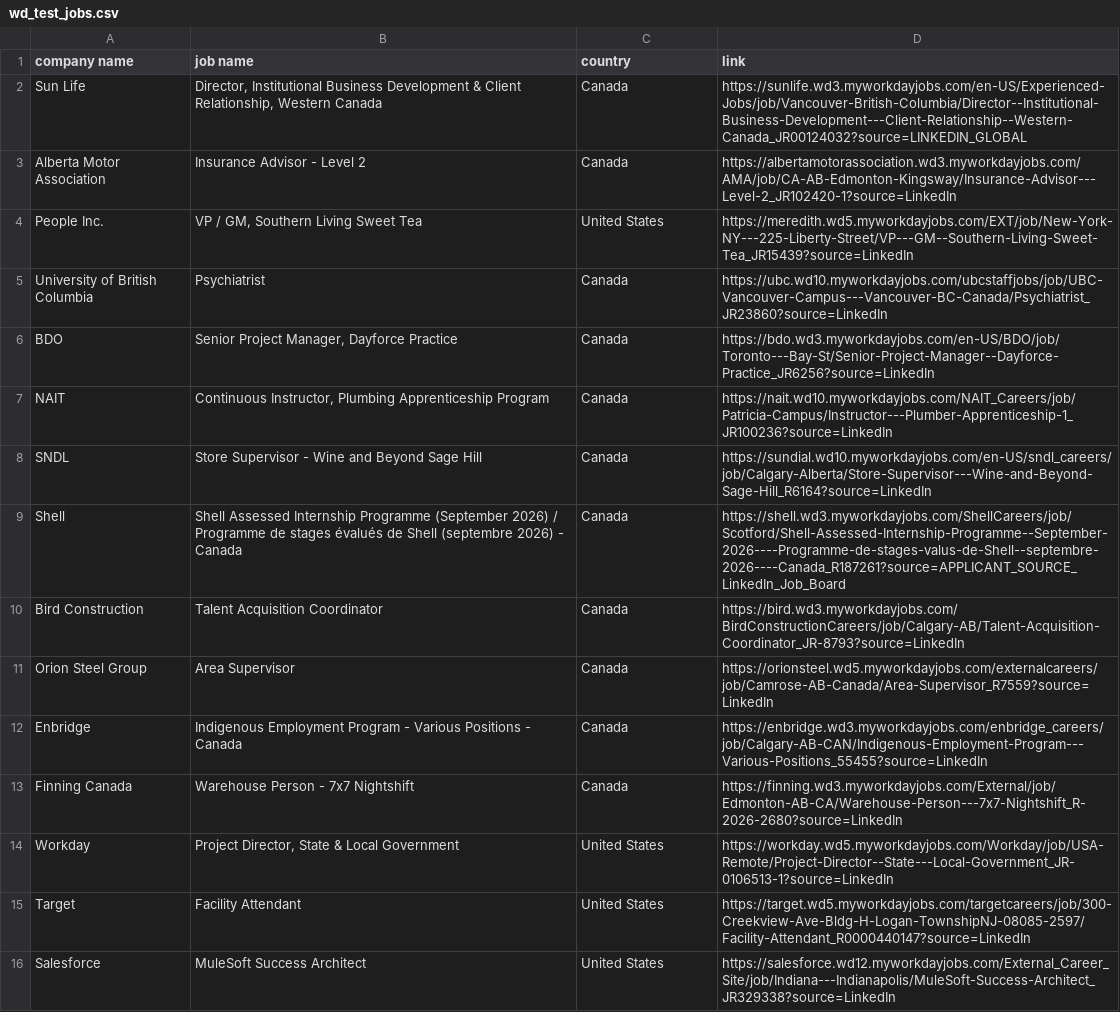
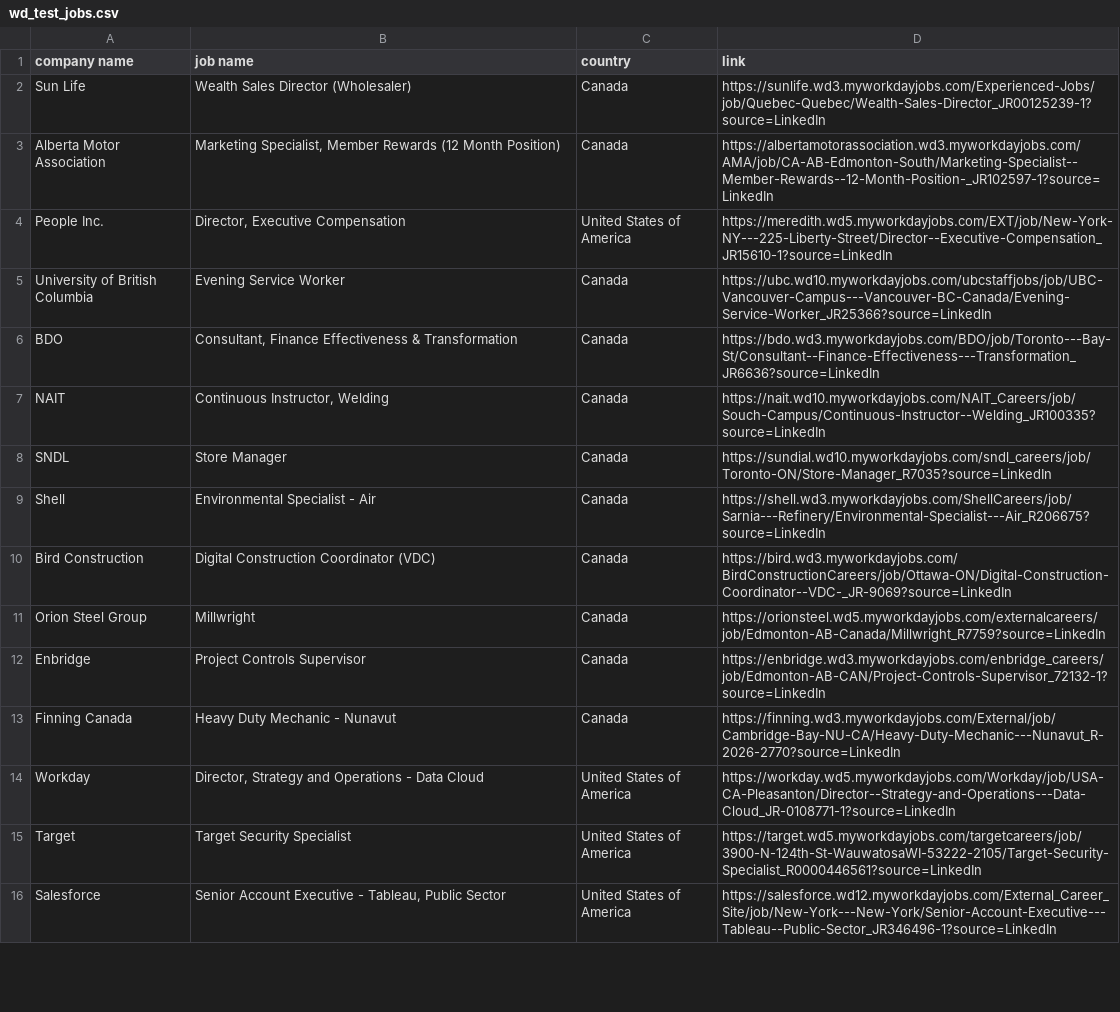
Before and after one commit to Micsushi/hunt, a CSV file: wd_test_jobs.csv, drawn as a sheet; only a part is shown; the diff covers the shown part only; the diff names each change by its address in the sheet, - before the commit and + after, or states it on an @@ line.

Commit message:
Refresh Workday test jobs

```diff
--- a/wd_test_jobs.csv
+++ b/wd_test_jobs.csv
-B2 (job name): Director, Institutional Business Development & Client Relationship, Western Canada
+B2 (job name): Wealth Sales Director (Wholesaler)
-D2 (link): https://sunlife.wd3.myworkdayjobs.com/en-US/Experienced-Jobs/job/Vancouver-British-Columbia/Director--Institutional-Business-Development---Client-Relationship--Western-Canada_JR00124032?source=LINKEDIN_GLOBAL
+D2 (link): https://sunlife.wd3.myworkdayjobs.com/Experienced-Jobs/job/Quebec-Quebec/Wealth-Sales-Director_JR00125239-1?source=LinkedIn
-B3 (job name): Insurance Advisor - Level 2
+B3 (job name): Marketing Specialist, Member Rewards (12 Month Position)
-D3 (link): https://albertamotorassociation.wd3.myworkdayjobs.com/AMA/job/CA-AB-Edmonton-Kingsway/Insurance-Advisor---Level-2_JR102420-1?source=LinkedIn
+D3 (link): https://albertamotorassociation.wd3.myworkdayjobs.com/AMA/job/CA-AB-Edmonton-South/Marketing-Specialist--Member-Rewards--12-Month-Position-_JR102597-1?source=LinkedIn
-B4 (job name): VP / GM, Southern Living Sweet Tea
+B4 (job name): Director, Executive Compensation
-C4 (country): United States
+C4 (country): United States of America
-D4 (link): https://meredith.wd5.myworkdayjobs.com/EXT/job/New-York-NY---225-Liberty-Street/VP---GM--Southern-Living-Sweet-Tea_JR15439?source=LinkedIn
+D4 (link): https://meredith.wd5.myworkdayjobs.com/EXT/job/New-York-NY---225-Liberty-Street/Director--Executive-Compensation_JR15610-1?source=LinkedIn
-B5 (job name): Psychiatrist
+B5 (job name): Evening Service Worker
-D5 (link): https://ubc.wd10.myworkdayjobs.com/ubcstaffjobs/job/UBC-Vancouver-Campus---Vancouver-BC-Canada/Psychiatrist_JR23860?source=LinkedIn
+D5 (link): https://ubc.wd10.myworkdayjobs.com/ubcstaffjobs/job/UBC-Vancouver-Campus---Vancouver-BC-Canada/Evening-Service-Worker_JR25366?source=LinkedIn
-B6 (job name): Senior Project Manager, Dayforce Practice
+B6 (job name): Consultant, Finance Effectiveness & Transformation
-D6 (link): https://bdo.wd3.myworkdayjobs.com/en-US/BDO/job/Toronto---Bay-St/Senior-Project-Manager--Dayforce-Practice_JR6256?source=LinkedIn
+D6 (link): https://bdo.wd3.myworkdayjobs.com/BDO/job/Toronto---Bay-St/Consultant--Finance-Effectiveness---Transformation_JR6636?source=LinkedIn
-B7 (job name): Continuous Instructor, Plumbing Apprenticeship Program
+B7 (job name): Continuous Instructor, Welding
-D7 (link): https://nait.wd10.myworkdayjobs.com/NAIT_Careers/job/Patricia-Campus/Instructor---Plumber-Apprenticeship-1_JR100236?source=LinkedIn
+D7 (link): https://nait.wd10.myworkdayjobs.com/NAIT_Careers/job/Souch-Campus/Continuous-Instructor--Welding_JR100335?source=LinkedIn
-B8 (job name): Store Supervisor - Wine and Beyond Sage Hill
+B8 (job name): Store Manager
-D8 (link): https://sundial.wd10.myworkdayjobs.com/en-US/sndl_careers/job/Calgary-Alberta/Store-Supervisor---Wine-and-Beyond-Sage-Hill_R6164?source=LinkedIn
+D8 (link): https://sundial.wd10.myworkdayjobs.com/sndl_careers/job/Toronto-ON/Store-Manager_R7035?source=LinkedIn
-B9 (job name): Shell Assessed Internship Programme (September 2026) / Programme de stages évalués de Shell (septembre 2026) - Canada
+B9 (job name): Environmental Specialist - Air
-D9 (link): https://shell.wd3.myworkdayjobs.com/ShellCareers/job/Scotford/Shell-Assessed-Internship-Programme--September-2026----Programme-de-stages-valus-de-Shell--septembre-2026----Canada_R187261?source=APPLICANT_SOURCE_LinkedIn_Job_Board
+D9 (link): https://shell.wd3.myworkdayjobs.com/ShellCareers/job/Sarnia---Refinery/Environmental-Specialist---Air_R206675?source=LinkedIn
-B10 (job name): Talent Acquisition Coordinator
+B10 (job name): Digital Construction Coordinator (VDC)
-D10 (link): https://bird.wd3.myworkdayjobs.com/BirdConstructionCareers/job/Calgary-AB/Talent-Acquisition-Coordinator_JR-8793?source=LinkedIn
+D10 (link): https://bird.wd3.myworkdayjobs.com/BirdConstructionCareers/job/Ottawa-ON/Digital-Construction-Coordinator--VDC-_JR-9069?source=LinkedIn
-B11 (job name): Area Supervisor
+B11 (job name): Millwright
-D11 (link): https://orionsteel.wd5.myworkdayjobs.com/externalcareers/job/Camrose-AB-Canada/Area-Supervisor_R7559?source=LinkedIn
+D11 (link): https://orionsteel.wd5.myworkdayjobs.com/externalcareers/job/Edmonton-AB-Canada/Millwright_R7759?source=LinkedIn
-B12 (job name): Indigenous Employment Program - Various Positions - Canada
+B12 (job name): Project Controls Supervisor
-D12 (link): https://enbridge.wd3.myworkdayjobs.com/enbridge_careers/job/Calgary-AB-CAN/Indigenous-Employment-Program---Various-Positions_55455?source=LinkedIn
+D12 (link): https://enbridge.wd3.myworkdayjobs.com/enbridge_careers/job/Edmonton-AB-CAN/Project-Controls-Supervisor_72132-1?source=LinkedIn
-B13 (job name): Warehouse Person - 7x7 Nightshift
+B13 (job name): Heavy Duty Mechanic - Nunavut
-D13 (link): https://finning.wd3.myworkdayjobs.com/External/job/Edmonton-AB-CA/Warehouse-Person---7x7-Nightshift_R-2026-2680?source=LinkedIn
+D13 (link): https://finning.wd3.myworkdayjobs.com/External/job/Cambridge-Bay-NU-CA/Heavy-Duty-Mechanic---Nunavut_R-2026-2770?source=LinkedIn
-B14 (job name): Project Director, State & Local Government
+B14 (job name): Director, Strategy and Operations - Data Cloud
-C14:C16 (country): United States
+C14:C16 (country): United States of America
-D14 (link): https://workday.wd5.myworkdayjobs.com/Workday/job/USA-Remote/Project-Director--State---Local-Government_JR-0106513-1?source=LinkedIn
+D14 (link): https://workday.wd5.myworkdayjobs.com/Workday/job/USA-CA-Pleasanton/Director--Strategy-and-Operations---Data-Cloud_JR-0108771-1?source=LinkedIn
-B15 (job name): Facility Attendant
+B15 (job name): Target Security Specialist
-D15 (link): https://target.wd5.myworkdayjobs.com/targetcareers/job/300-Creekview-Ave-Bldg-H-Logan-TownshipNJ-08085-2597/Facility-Attendant_R0000440147?source=LinkedIn
+D15 (link): https://target.wd5.myworkdayjobs.com/targetcareers/job/3900-N-124th-St-WauwatosaWI-53222-2105/Target-Security-Specialist_R0000446561?source=LinkedIn
-B16 (job name): MuleSoft Success Architect
+B16 (job name): Senior Account Executive - Tableau, Public Sector
-D16 (link): https://salesforce.wd12.myworkdayjobs.com/External_Career_Site/job/Indiana---Indianapolis/MuleSoft-Success-Architect_JR329338?source=LinkedIn
+D16 (link): https://salesforce.wd12.myworkdayjobs.com/External_Career_Site/job/New-York---New-York/Senior-Account-Executive---Tableau--Public-Sector_JR346496-1?source=LinkedIn
```
Also changed, not shown: 71 edited cells elsewhere in this file.
